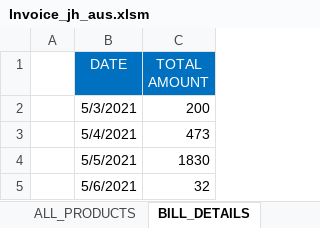
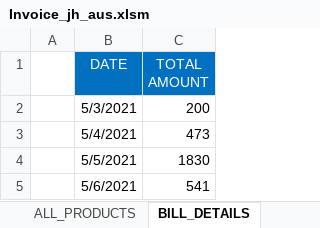
Before and after one commit to Talib111/IMP_EXCEL, an Excel workbook: Invoice_jh_aus.xlsm, sheet BILL_DETAILS, drawn as a sheet; values as stored, in another font and other column widths than the file's, no borders; conditional formats not drawn; the diff names each change by its address in the sheet, - before the commit and + after, or states it on an @@ line.

```diff
--- a/Invoice_jh_aus.xlsm (sheet BILL_DETAILS)
+++ b/Invoice_jh_aus.xlsm (sheet BILL_DETAILS)
-C5 (TOTAL AMOUNT): 32
+C5 (TOTAL AMOUNT): 541
```
Also changed, not shown: sheet PATIENT_DETAILS, sheet INVOICE, sheet ALL_PRODUCTS, sheet RAW_BILL, charts or pictures, DAILY TARGET STATUS.xlsx, SKILLS.xlsx.
